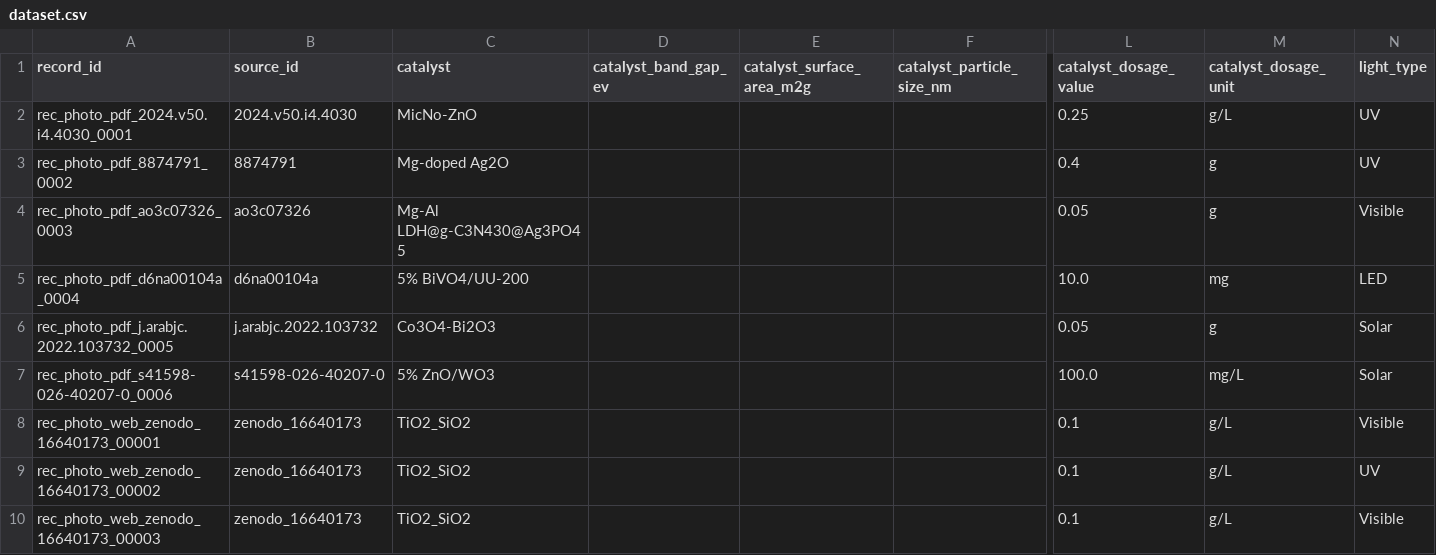
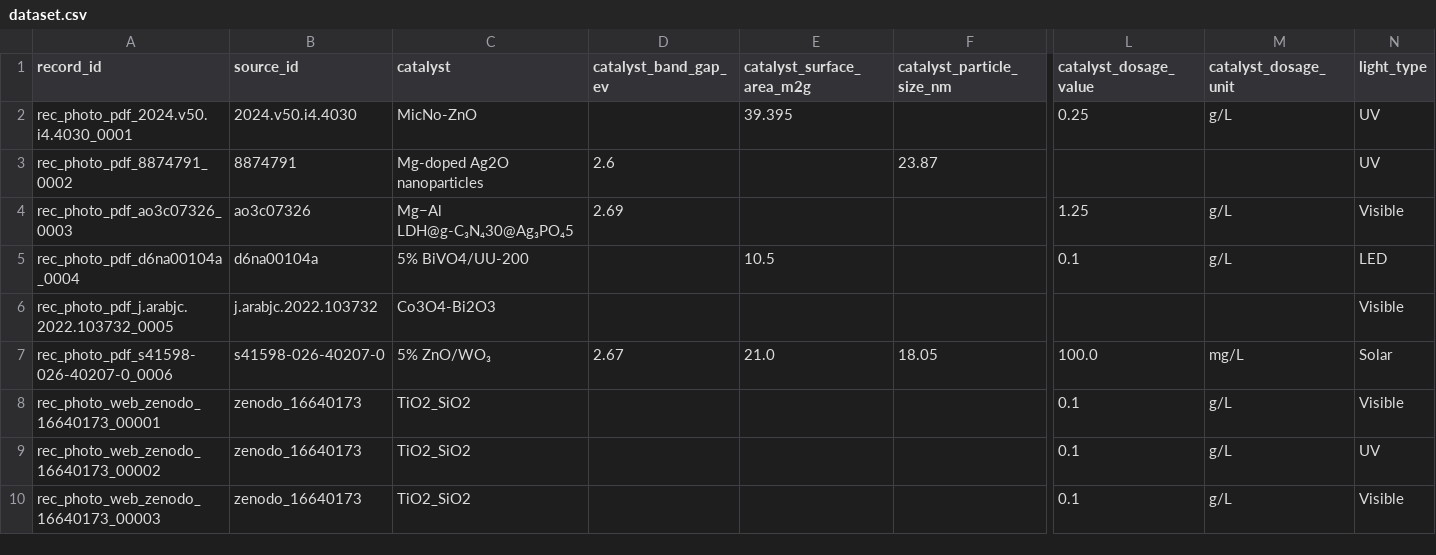
Before and after one commit to chem-data-extraction/photocatalytic-degradation-of-organic-dyes, a CSV file: data/processed/dataset.csv, drawn as a sheet; only a part is shown, gaps mark what is left out; the diff names each change by its address in the sheet, - before the commit and + after, or states it on an @@ line.

```diff
--- a/data/processed/dataset.csv
+++ b/data/processed/dataset.csv
-E2 (catalyst_surface_area_m2g): (empty)
+E2 (catalyst_surface_area_m2g): 39.395
-C3 (catalyst): Mg-doped Ag2O
+C3 (catalyst): Mg-doped Ag2O nanoparticles
-D3 (catalyst_band_gap_ev): (empty)
+D3 (catalyst_band_gap_ev): 2.6
-F3 (catalyst_particle_size_nm): (empty)
+F3 (catalyst_particle_size_nm): 23.87
-L3 (catalyst_dosage_value): 0.4
+L3 (catalyst_dosage_value): (empty)
-M3 (catalyst_dosage_unit): g
+M3 (catalyst_dosage_unit): (empty)
-C4 (catalyst): Mg-Al LDH@g-C3N430@Ag3PO45
+C4 (catalyst): Mg−Al LDH@g-C₃N₄30@Ag₃PO₄5
-D4 (catalyst_band_gap_ev): (empty)
+D4 (catalyst_band_gap_ev): 2.69
-L4 (catalyst_dosage_value): 0.05
+L4 (catalyst_dosage_value): 1.25
-M4 (catalyst_dosage_unit): g
+M4 (catalyst_dosage_unit): g/L
-E5 (catalyst_surface_area_m2g): (empty)
+E5 (catalyst_surface_area_m2g): 10.5
-L5 (catalyst_dosage_value): 10.0
+L5 (catalyst_dosage_value): 0.1
-M5 (catalyst_dosage_unit): mg
+M5 (catalyst_dosage_unit): g/L
-L6 (catalyst_dosage_value): 0.05
+L6 (catalyst_dosage_value): (empty)
-M6 (catalyst_dosage_unit): g
+M6 (catalyst_dosage_unit): (empty)
-N6 (light_type): Solar
+N6 (light_type): Visible
-C7 (catalyst): 5% ZnO/WO3
+C7 (catalyst): 5% ZnO/WO₃
-D7 (catalyst_band_gap_ev): (empty)
+D7 (catalyst_band_gap_ev): 2.67
-E7 (catalyst_surface_area_m2g): (empty)
+E7 (catalyst_surface_area_m2g): 21.0
-F7 (catalyst_particle_size_nm): (empty)
+F7 (catalyst_particle_size_nm): 18.05
```
Also changed, not shown: data/extracted/pdf_extracted_records.csv, data/interim/merged_records.csv, 7 other files.
